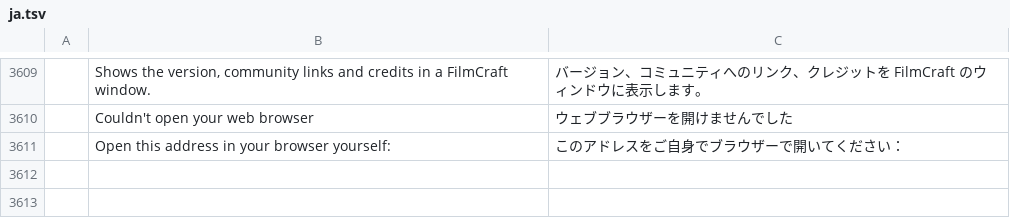
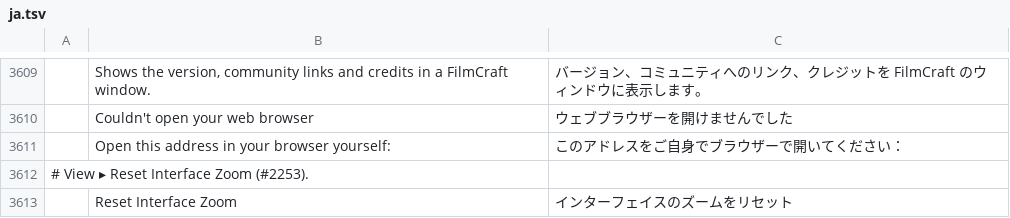
Before and after one commit to 00xJS/filmcraft, a TSV file: crates/ui-egui/src/i18n/ja.tsv, drawn as a sheet; only a part is shown, gaps mark what is left out; the diff names each change by its address in the sheet, - before the commit and + after, or states it on an @@ line.

```diff
--- a/crates/ui-egui/src/i18n/ja.tsv
+++ b/crates/ui-egui/src/i18n/ja.tsv
+row 3612: # View ▸ Reset Interface Zoom (#2253).
+row 3613:  | Reset Interface Zoom | インターフェイスのズームをリセット
```
Also changed, not shown: crates/ui-egui/src/i18n/es.tsv, crates/ui-egui/src/i18n/fr.tsv, 8 other files.
